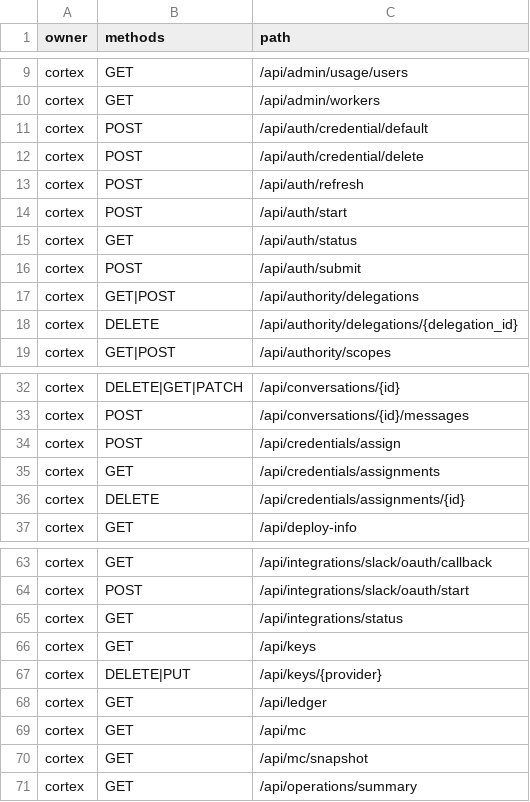
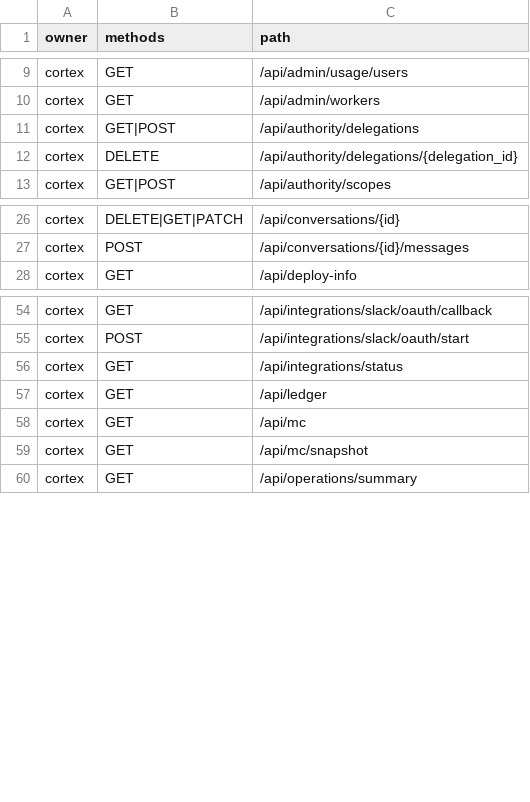
Before and after one commit to 1xmint/cortex, a CSV file: crates/api/route-manifest.csv, drawn as a sheet; only a part is shown, gaps mark what is left out.

```diff
--- a/crates/api/route-manifest.csv
+++ b/crates/api/route-manifest.csv
@@ -10,8 +10,2 @@ cortex,GET,/api/admin/usage/users
 cortex,GET,/api/admin/workers
-cortex,POST,/api/auth/credential/default
-cortex,POST,/api/auth/credential/delete
-cortex,POST,/api/auth/refresh
-cortex,POST,/api/auth/start
-cortex,GET,/api/auth/status
-cortex,POST,/api/auth/submit
 cortex,GET|POST,/api/authority/delegations
@@ -33,5 +27,2 @@ cortex,DELETE|GET|PATCH,/api/conversations/{id}
 cortex,POST,/api/conversations/{id}/messages
-cortex,POST,/api/credentials/assign
-cortex,GET,/api/credentials/assignments
-cortex,DELETE,/api/credentials/assignments/{id}
 cortex,GET,/api/deploy-info
@@ -65,4 +56,2 @@ cortex,POST,/api/integrations/slack/oauth/start
 cortex,GET,/api/integrations/status
-cortex,GET,/api/keys
-cortex,DELETE|PUT,/api/keys/{provider}
 cortex,GET,/api/ledger
```
Also changed, not shown: 16 other files.
